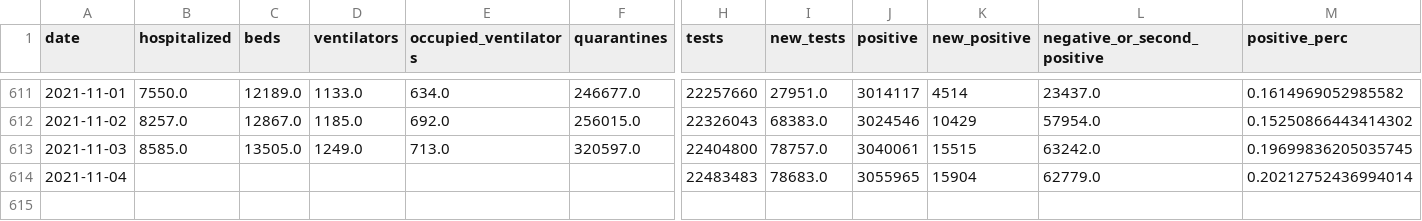
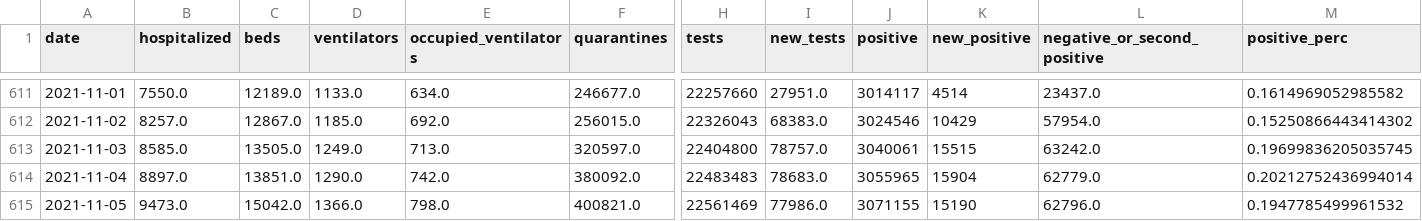
Before and after one commit to bartosz-zbik/covid-pl-webpage, a CSV file: data/sanitary_data.csv, drawn as a sheet; only a part is shown, gaps mark what is left out; rows hold the shown columns only; the diff names each change by its address in the sheet, - before the commit and + after, or states it on an @@ line.

Commit message:
new data from: Tue  9 Nov 2021 07:17:09 CET

```diff
--- a/data/sanitary_data.csv
+++ b/data/sanitary_data.csv
-B614 (hospitalized): (empty)
+B614 (hospitalized): 8897.0
-C614 (beds): (empty)
+C614 (beds): 13851.0
-D614 (ventilators): (empty)
+D614 (ventilators): 1290.0
-E614 (occupied_ventilators): (empty)
+E614 (occupied_ventilators): 742.0
-F614 (quarantines): (empty)
+F614 (quarantines): 380092.0
+row 615: 2021-11-05 | 9473.0 | 15042.0 | 1366.0 | 798.0 | 400821.0 | 22561469 | 77986.0 | 3071155 | 15190 | 62796.0 | 0.1947785499961532
```
Also changed, not shown: data/country_data.csv, 31 other files.
